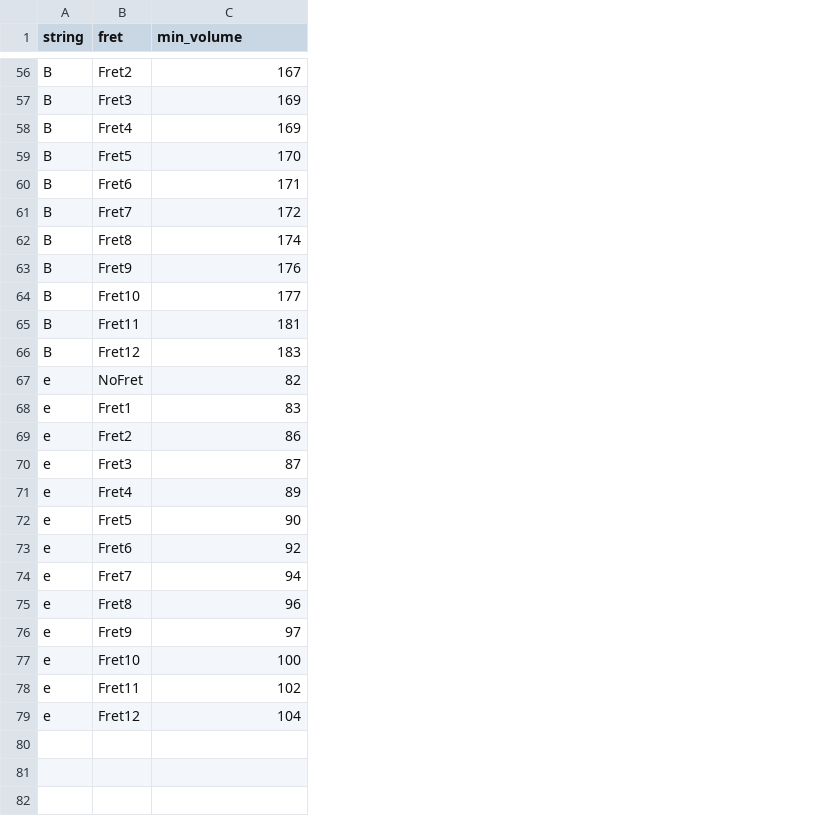
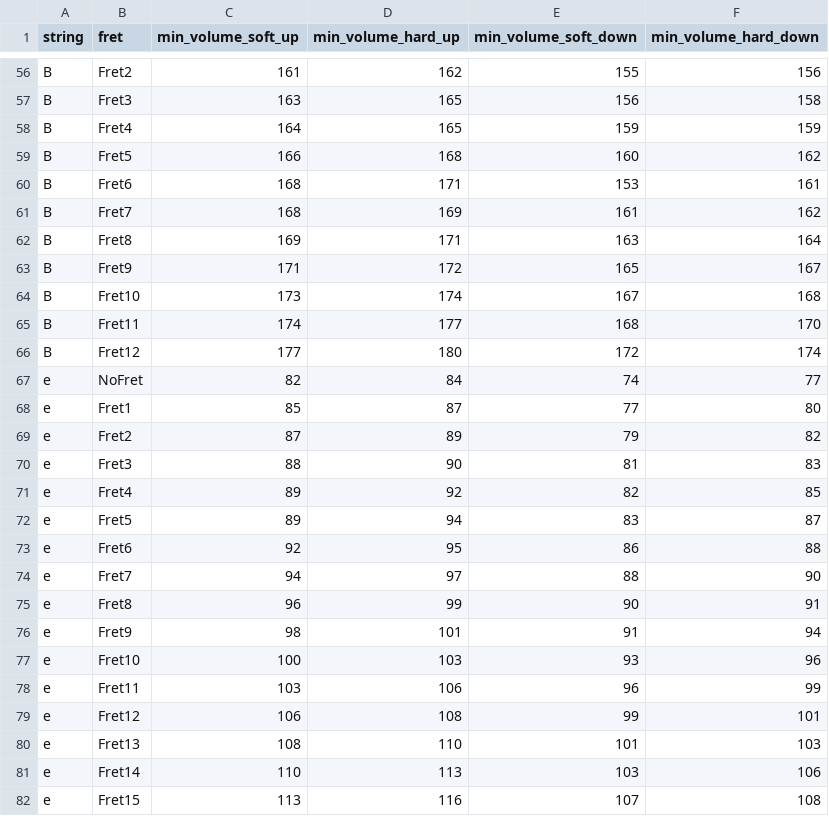
Before and after one commit to Jonarw/guitar, a CSV file: calibration.csv, drawn as a sheet; only a part is shown, gaps mark what is left out; the diff covers the shown part only; the diff names each change by its address in the sheet, - before the commit and + after, or states it on an @@ line.

Commit message:
tune volume accuracy

```diff
--- a/calibration.csv
+++ b/calibration.csv
+column D (min_volume_hard_up), rows 56-79: 162 | 165 | 165 | 168 | 171 | 169 | 171 | 172 | 174 | 177 | 180 | 84 | 87 | 89 | 90 | 92 | 94 | 95 | 97 | 99 | 101 | 103 | 106 | 108
+column E (min_volume_soft_down), rows 56-79: 155 | 156 | 159 | 160 | 153 | 161 | 163 | 165 | 167 | 168 | 172 | 74 | 77 | 79 | 81 | 82 | 83 | 86 | 88 | 90 | 91 | 93 | 96 | 99
+column F (min_volume_hard_down), rows 56-79: 156 | 158 | 159 | 162 | 161 | 162 | 164 | 167 | 168 | 170 | 174 | 77 | 80 | 82 | 83 | 85 | 87 | 88 | 90 | 91 | 94 | 96 | 99 | 101
-C1: min_volume
+C1: min_volume_soft_up
-C56 (min_volume_soft_up): 167
+C56 (min_volume_soft_up): 161
-C57 (min_volume_soft_up): 169
+C57 (min_volume_soft_up): 163
-C58 (min_volume_soft_up): 169
+C58 (min_volume_soft_up): 164
-C59 (min_volume_soft_up): 170
+C59 (min_volume_soft_up): 166
-C60 (min_volume_soft_up): 171
+C60 (min_volume_soft_up): 168
-C61 (min_volume_soft_up): 172
+C61 (min_volume_soft_up): 168
-C62 (min_volume_soft_up): 174
+C62 (min_volume_soft_up): 169
-C63 (min_volume_soft_up): 176
+C63 (min_volume_soft_up): 171
-C64 (min_volume_soft_up): 177
+C64 (min_volume_soft_up): 173
-C65 (min_volume_soft_up): 181
+C65 (min_volume_soft_up): 174
-C66 (min_volume_soft_up): 183
+C66 (min_volume_soft_up): 177
-C68 (min_volume_soft_up): 83
+C68 (min_volume_soft_up): 85
-C69 (min_volume_soft_up): 86
+C69 (min_volume_soft_up): 87
-C70 (min_volume_soft_up): 87
+C70 (min_volume_soft_up): 88
-C72 (min_volume_soft_up): 90
+C72 (min_volume_soft_up): 89
-C76 (min_volume_soft_up): 97
+C76 (min_volume_soft_up): 98
-C78 (min_volume_soft_up): 102
+C78 (min_volume_soft_up): 103
-C79 (min_volume_soft_up): 104
+C79 (min_volume_soft_up): 106
+row 80: e | Fret13 | 108 | 110 | 101 | 103
+row 81: e | Fret14 | 110 | 113 | 103 | 106
+row 82: e | Fret15 | 113 | 116 | 107 | 108
```
Also changed, not shown: 3 added rows and 53 edited cells elsewhere in this file, 1 other file.
